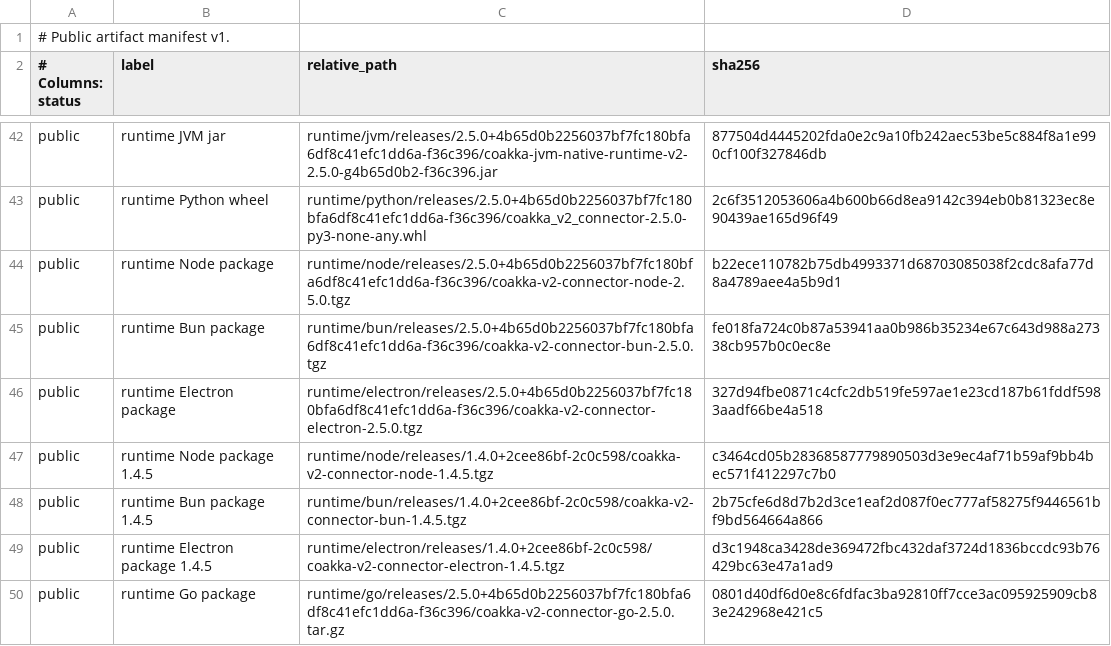
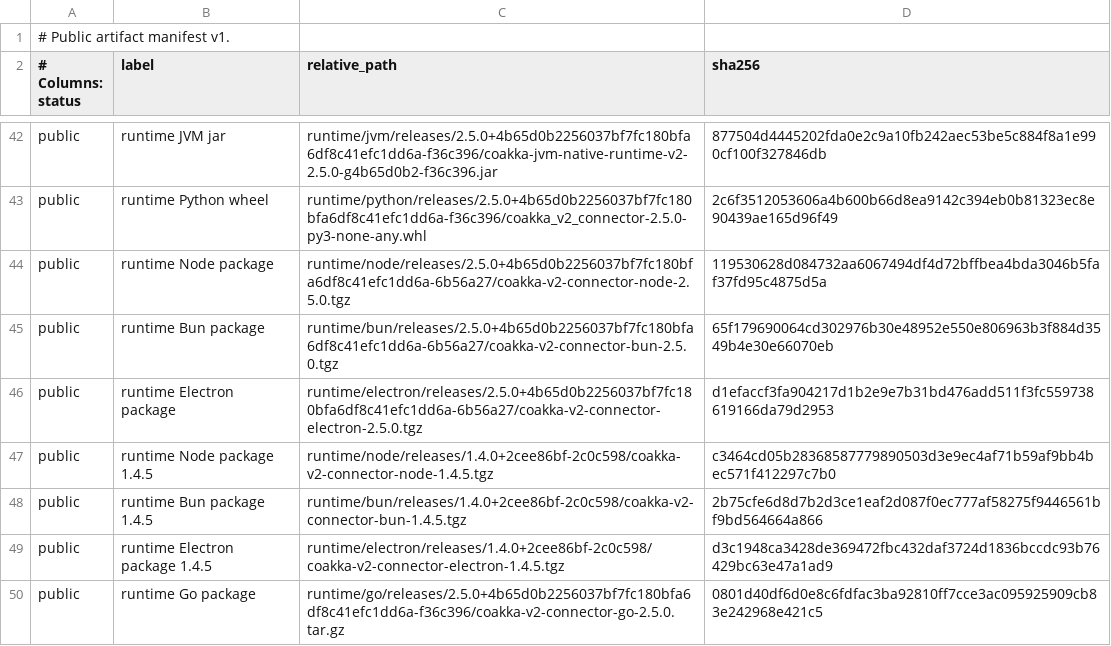
Before and after one commit to phuong-tran/coakka-publish, a TSV file: artifacts/public-artifacts.tsv, drawn as a sheet; only a part is shown, gaps mark what is left out.

Commit message:
release: stage npm Runtime 2.5.0 candidates

```diff
--- a/artifacts/public-artifacts.tsv
+++ b/artifacts/public-artifacts.tsv
@@ -43,5 +43,5 @@ public	runtime JVM jar	runtime/jvm/releases/2.5.0+4b65d0b2256037bf7fc180bfa6df8c
 public	runtime Python wheel	runtime/python/releases/2.5.0+4b65d0b2256037bf7fc180bfa6df8c41efc1dd6a-f36c396/coakka_v2_connector-2.5.0-py3-none-any.whl	2c6f3512053606a4b600b66d8ea9142c394eb0b81323ec8e90439ae165d96f49
-public	runtime Node package	runtime/node/releases/2.5.0+4b65d0b2256037bf7fc180bfa6df8c41efc1dd6a-f36c396/coakka-v2-connector-node-2.5.0.tgz	b22ece110782b75db4993371d68703085038f2cdc8afa77d8a4789aee4a5b9d1
-public	runtime Bun package	runtime/bun/releases/2.5.0+4b65d0b2256037bf7fc180bfa6df8c41efc1dd6a-f36c396/coakka-v2-connector-bun-2.5.0.tgz	fe018fa724c0b87a53941aa0b986b35234e67c643d988a27338cb957b0c0ec8e
-public	runtime Electron package	runtime/electron/releases/2.5.0+4b65d0b2256037bf7fc180bfa6df8c41efc1dd6a-f36c396/coakka-v2-connector-electron-2.5.0.tgz	327d94fbe0871c4cfc2db519fe597ae1e23cd187b61fddf5983aadf66be4a518
+public	runtime Node package	runtime/node/releases/2.5.0+4b65d0b2256037bf7fc180bfa6df8c41efc1dd6a-6b56a27/coakka-v2-connector-node-2.5.0.tgz	119530628d084732aa6067494df4d72bffbea4bda3046b5faf37fd95c4875d5a
+public	runtime Bun package	runtime/bun/releases/2.5.0+4b65d0b2256037bf7fc180bfa6df8c41efc1dd6a-6b56a27/coakka-v2-connector-bun-2.5.0.tgz	65f179690064cd302976b30e48952e550e806963b3f884d3549b4e30e66070eb
+public	runtime Electron package	runtime/electron/releases/2.5.0+4b65d0b2256037bf7fc180bfa6df8c41efc1dd6a-6b56a27/coakka-v2-connector-electron-2.5.0.tgz	d1efaccf3fa904217d1b2e9e7b31bd476add511f3fc559738619166da79d2953
 public	runtime Node package 1.4.5	runtime/node/releases/1.4.0+2cee86bf-2c0c598/coakka-v2-connector-node-1.4.5.tgz	c3464cd05b28368587779890503d3e9ec4af71b59af9bb4bec571f412297c7b0
```
Also changed, not shown: 34 other files.
